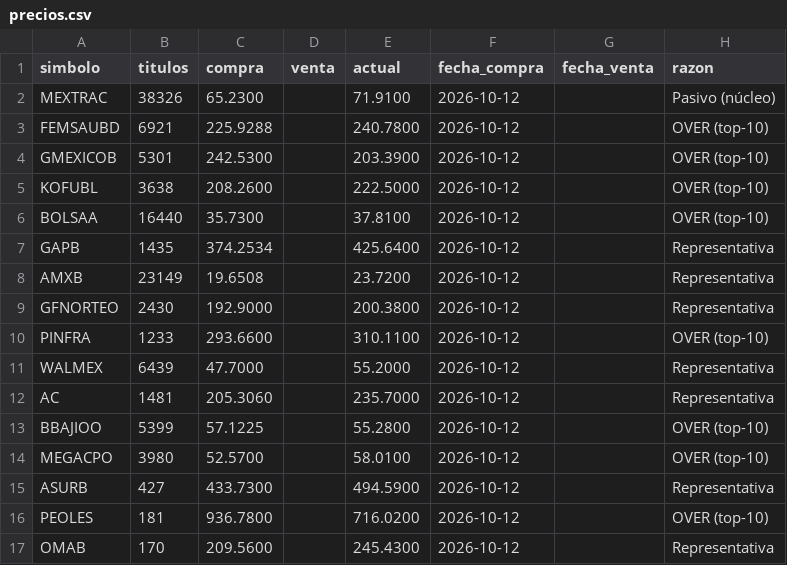
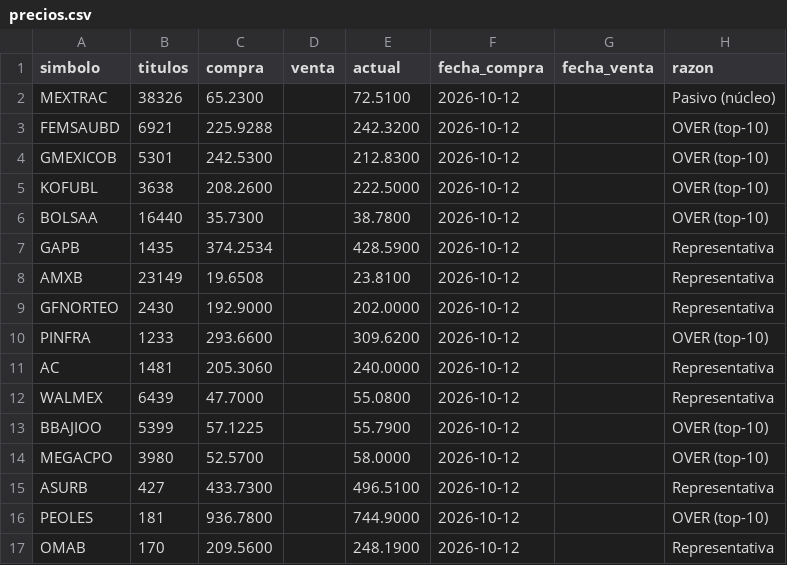
Before and after one commit to northstar-strategies/bbva-clinicas, a CSV file: precios.csv, drawn as a sheet.

```diff
--- a/precios.csv
+++ b/precios.csv
@@ -1,17 +1,17 @@
 simbolo,titulos,compra,venta,actual,fecha_compra,fecha_venta,razon
-MEXTRAC,38326,65.2300,,71.9100,2026-10-12,,Pasivo (núcleo)
-FEMSAUBD,6921,225.9288,,240.7800,2026-10-12,,OVER (top-10)
-GMEXICOB,5301,242.5300,,203.3900,2026-10-12,,OVER (top-10)
+MEXTRAC,38326,65.2300,,72.5100,2026-10-12,,Pasivo (núcleo)
+FEMSAUBD,6921,225.9288,,242.3200,2026-10-12,,OVER (top-10)
+GMEXICOB,5301,242.5300,,212.8300,2026-10-12,,OVER (top-10)
 KOFUBL,3638,208.2600,,222.5000,2026-10-12,,OVER (top-10)
-BOLSAA,16440,35.7300,,37.8100,2026-10-12,,OVER (top-10)
-GAPB,1435,374.2534,,425.6400,2026-10-12,,Representativa
-AMXB,23149,19.6508,,23.7200,2026-10-12,,Representativa
-GFNORTEO,2430,192.9000,,200.3800,2026-10-12,,Representativa
-PINFRA,1233,293.6600,,310.1100,2026-10-12,,OVER (top-10)
-WALMEX,6439,47.7000,,55.2000,2026-10-12,,Representativa
-AC,1481,205.3060,,235.7000,2026-10-12,,Representativa
-BBAJIOO,5399,57.1225,,55.2800,2026-10-12,,OVER (top-10)
-MEGACPO,3980,52.5700,,58.0100,2026-10-12,,OVER (top-10)
-ASURB,427,433.7300,,494.5900,2026-10-12,,Representativa
-PEOLES,181,936.7800,,716.0200,2026-10-12,,OVER (top-10)
-OMAB,170,209.5600,,245.4300,2026-10-12,,Representativa
+BOLSAA,16440,35.7300,,38.7800,2026-10-12,,OVER (top-10)
+GAPB,1435,374.2534,,428.5900,2026-10-12,,Representativa
+AMXB,23149,19.6508,,23.8100,2026-10-12,,Representativa
+GFNORTEO,2430,192.9000,,202.0000,2026-10-12,,Representativa
+PINFRA,1233,293.6600,,309.6200,2026-10-12,,OVER (top-10)
+AC,1481,205.3060,,240.0000,2026-10-12,,Representativa
+WALMEX,6439,47.7000,,55.0800,2026-10-12,,Representativa
+BBAJIOO,5399,57.1225,,55.7900,2026-10-12,,OVER (top-10)
+MEGACPO,3980,52.5700,,58.0000,2026-10-12,,OVER (top-10)
+ASURB,427,433.7300,,496.5100,2026-10-12,,Representativa
+PEOLES,181,936.7800,,744.9000,2026-10-12,,OVER (top-10)
+OMAB,170,209.5600,,248.1900,2026-10-12,,Representativa
```
Also changed, not shown: rendimientos.csv, riesgo.csv, 4 other files.
